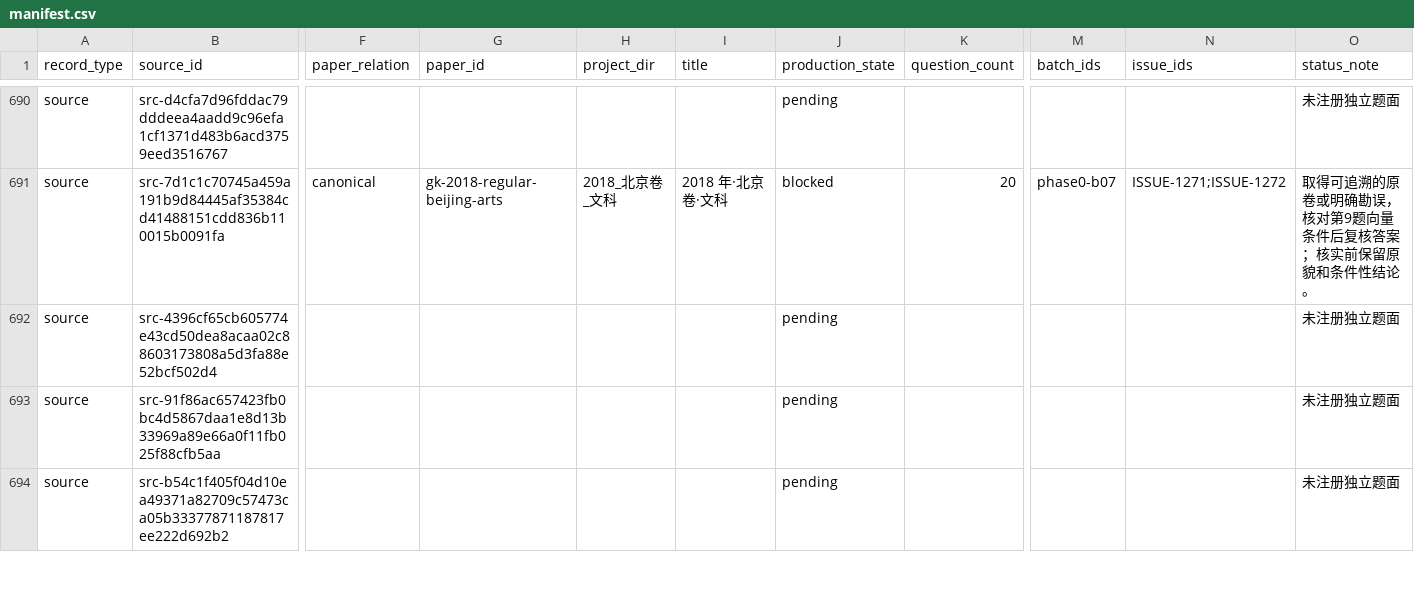
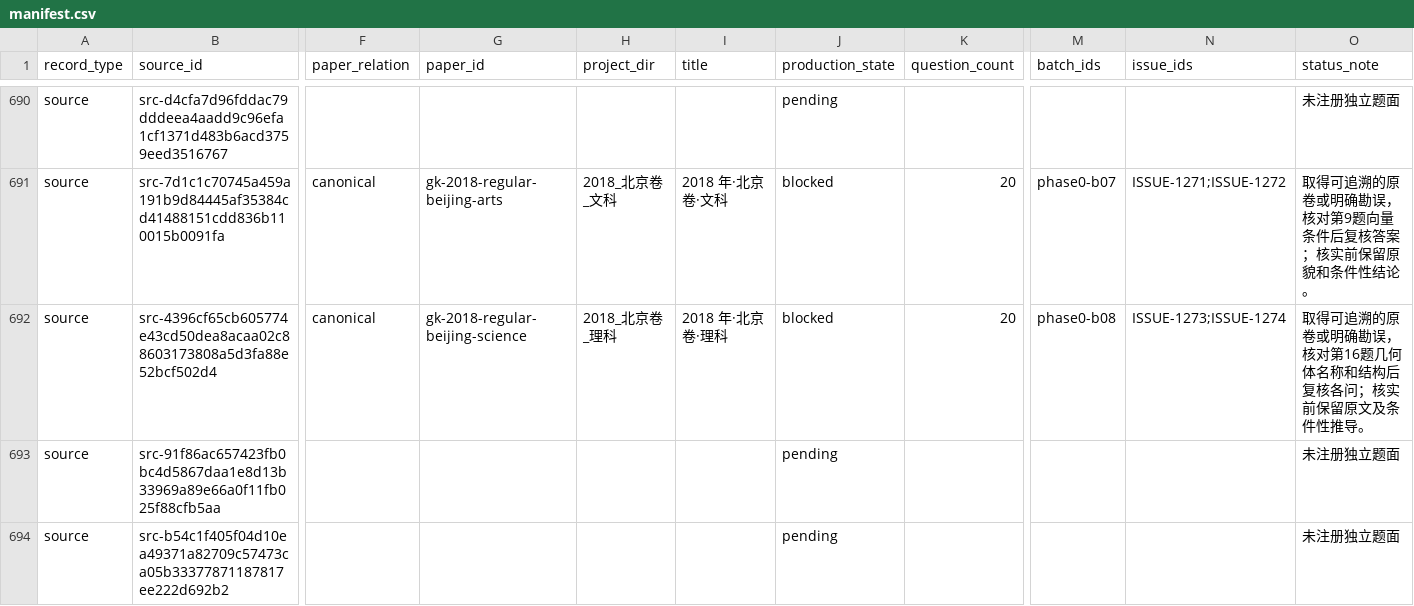
Before and after one commit to LightYourJourney/gaokao-math-latex, a CSV file: math-gaokao-latex/manifest.csv, drawn as a sheet; only a part is shown, gaps mark what is left out; the diff names each change by its address in the sheet, - before the commit and + after, or states it on an @@ line.

Commit message:
docs(gaokao): refresh corpus reports after phase0-b08

```diff
--- a/math-gaokao-latex/manifest.csv
+++ b/math-gaokao-latex/manifest.csv
-F692 (paper_relation): (empty)
+F692 (paper_relation): canonical
-G692 (paper_id): (empty)
+G692 (paper_id): gk-2018-regular-beijing-science
-H692 (project_dir): (empty)
+H692 (project_dir): 2018_北京卷_理科
-I692 (title): (empty)
+I692 (title): 2018 年·北京卷·理科
-J692 (production_state): pending
+J692 (production_state): blocked
-K692 (question_count): (empty)
+K692 (question_count): 20
-M692 (batch_ids): (empty)
+M692 (batch_ids): phase0-b08
-N692 (issue_ids): (empty)
+N692 (issue_ids): ISSUE-1273;ISSUE-1274
-O692 (status_note): 未注册独立题面
+O692 (status_note): 取得可追溯的原卷或明确勘误，核对第16题几何体名称和结构后复核各问；核实前保留原文及条件性推导。
```
Also changed, not shown: 6 other files.
